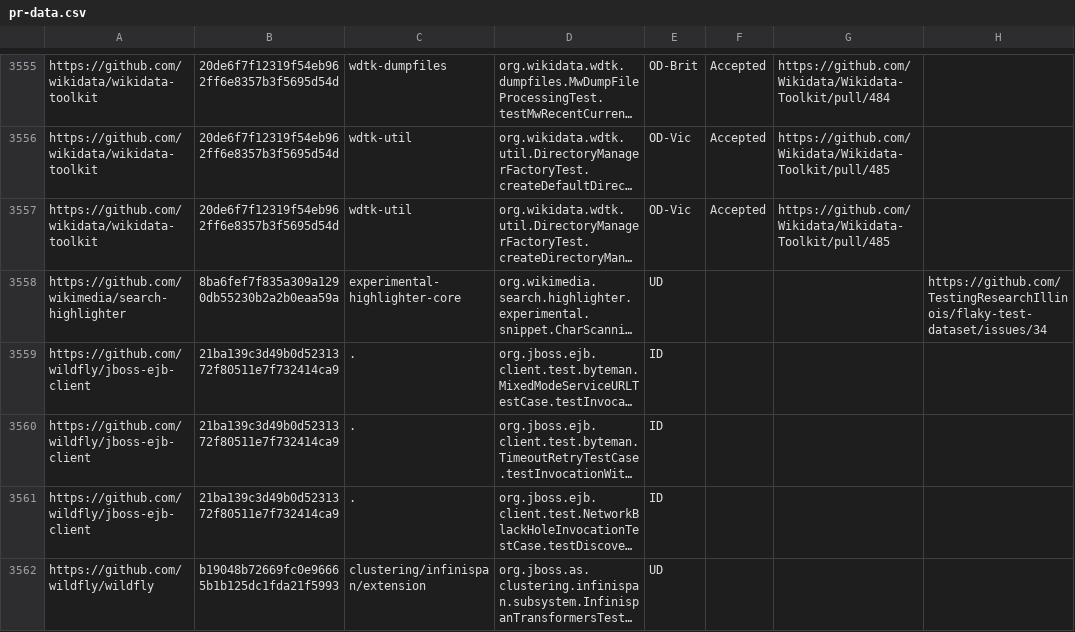
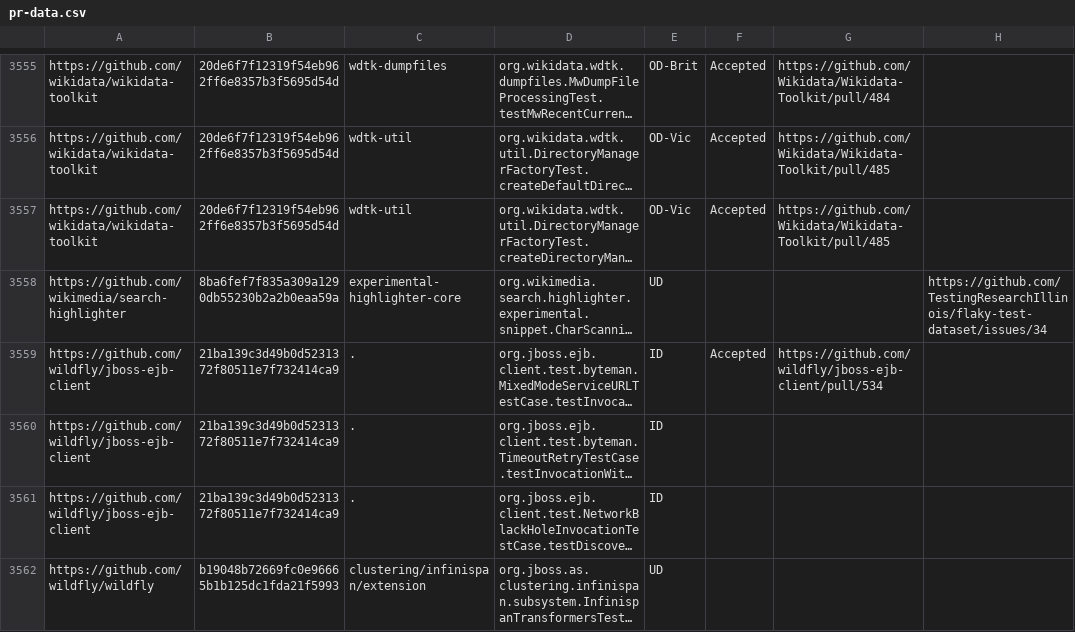
Before and after one commit to TestingResearchIllinois/idoft, a CSV file: pr-data.csv, drawn as a sheet; only a part is shown, gaps mark what is left out; long unchanged cells end in …; the diff names each change by its address in the sheet, - before the commit and + after, or states it on an @@ line.

Commit message:
1 new accepted entry in wildfly/jboss-ejb-client (#507)
Squashed five commits

```diff
--- a/pr-data.csv
+++ b/pr-data.csv
-F3559: (empty)
+F3559: Accepted
-G3559: (empty)
+G3559: https://github.com/wildfly/jboss-ejb-client/pull/534
```
